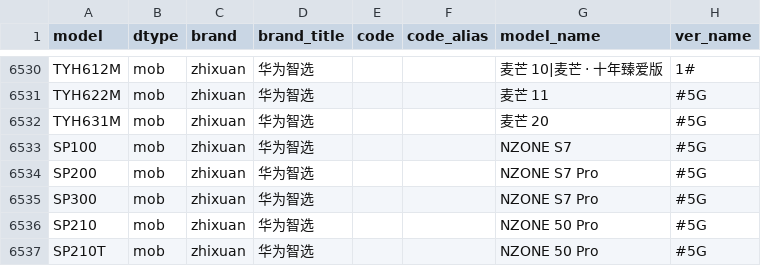
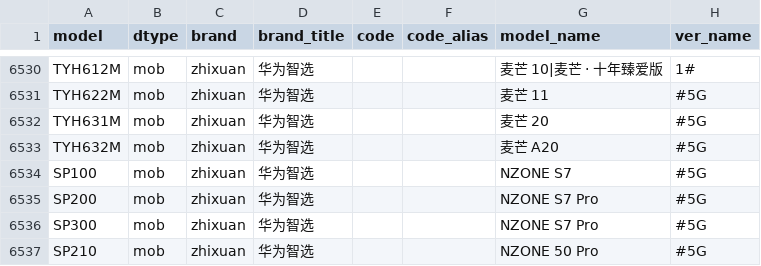
Before and after one commit to KHwang9883/MobileModels, a CSV file: scripts/models.csv, drawn as a sheet; only a part is shown, gaps mark what is left out; the shorter side is filled out with more unchanged rows; the diff names each change by its address in the sheet, - before the commit and + after, or states it on an @@ line.

Commit message:
[zhixuan] 新增 麦芒 A20

```diff
--- a/scripts/models.csv
+++ b/scripts/models.csv
+row 6533: TYH632M | mob | zhixuan | 华为智选 |  |  | 麦芒 A20 | #5G
```
Also changed, not shown: 2 other files.
